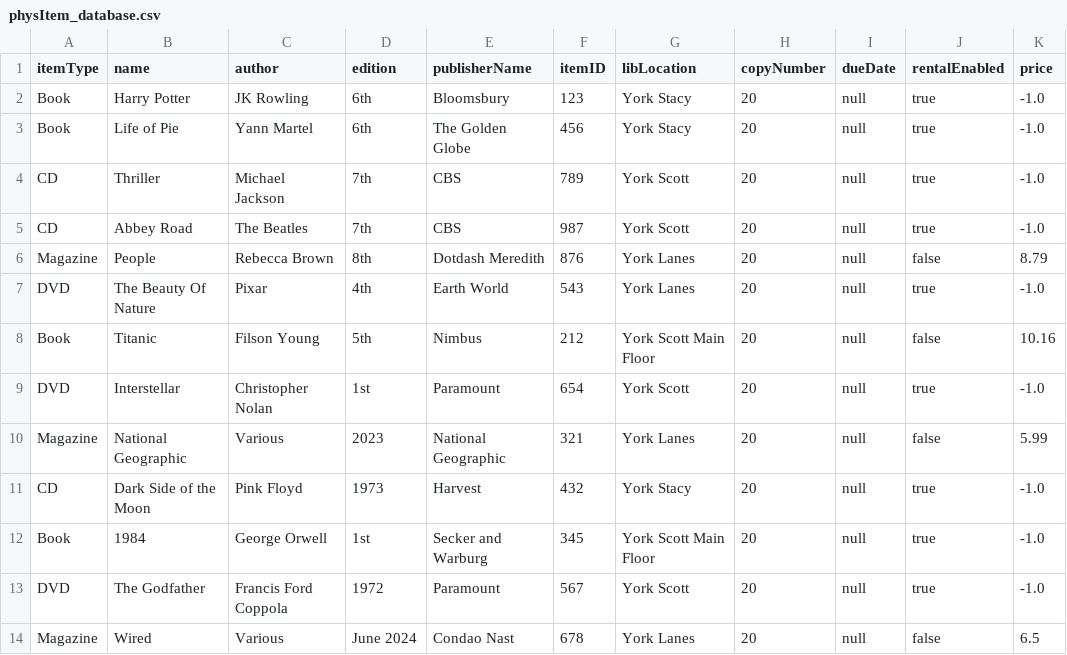
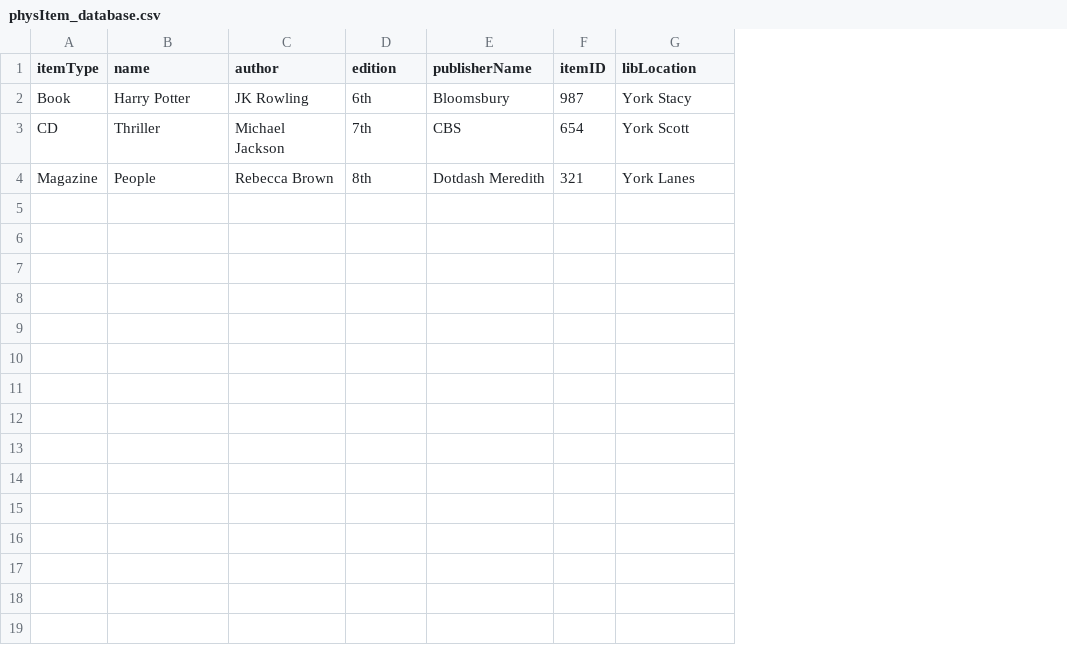
Before and after one commit to sharma-muskaan/EECS-3311-Deliverable2, a CSV file: src/csv/physItem_database.csv, drawn as a sheet; removed rows and columns are numbered as before the commit, all else as after; the diff names each change by its address in the sheet, - before the commit and + after, or states it on an @@ line.

```diff
--- a/src/csv/physItem_database.csv
+++ b/src/csv/physItem_database.csv
-column H (copyNumber), row 2: 20; row 4: 20; row 6: 20
-column I (dueDate), row 2: null; row 4: null; row 6: null
-column J (rentalEnabled), row 2: true; row 4: true; row 6: false
-column K (price), row 2: -1.0; row 4: -1.0; row 6: 8.79
-F2 (itemID): 123
+F2 (itemID): 987
-row 3: Book | Life of Pie | Yann Martel | 6th | The Golden Globe | 456 | York Stacy | 20 | null | true | -1.0
-F3 (itemID): 789
+F3 (itemID): 654
-row 5: CD | Abbey Road | The Beatles | 7th | CBS | 987 | York Scott | 20 | null | true | -1.0
-F4 (itemID): 876
+F4 (itemID): 321
-row 7: DVD | The Beauty Of Nature | Pixar | 4th | Earth World | 543 | York Lanes | 20 | null | true | -1.0
-row 8: Book | Titanic | Filson Young | 5th | Nimbus | 212 | York Scott Main Floor | 20 | null | false | 10.16
-row 9: DVD | Interstellar | Christopher Nolan | 1st | Paramount | 654 | York Scott | 20 | null | true | -1.0
-row 10: Magazine | National Geographic | Various | 2023 | National Geographic | 321 | York Lanes | 20 | null | false | 5.99
-row 11: CD | Dark Side of the Moon | Pink Floyd | 1973 | Harvest | 432 | York Stacy | 20 | null | true | -1.0
-row 12: Book | 1984 | George Orwell | 1st | Secker and Warburg | 345 | York Scott Main Floor | 20 | null | true | -1.0
-row 13: DVD | The Godfather | Francis Ford Coppola | 1972 | Paramount | 567 | York Scott | 20 | null | true | -1.0
-row 14: Magazine | Wired | Various | June 2024 | Condao Nast | 678 | York Lanes | 20 | null | false | 6.5
```
Also changed, not shown: src/csv/course_database.csv, src/csv/digItem_database.csv, 17 other files.
